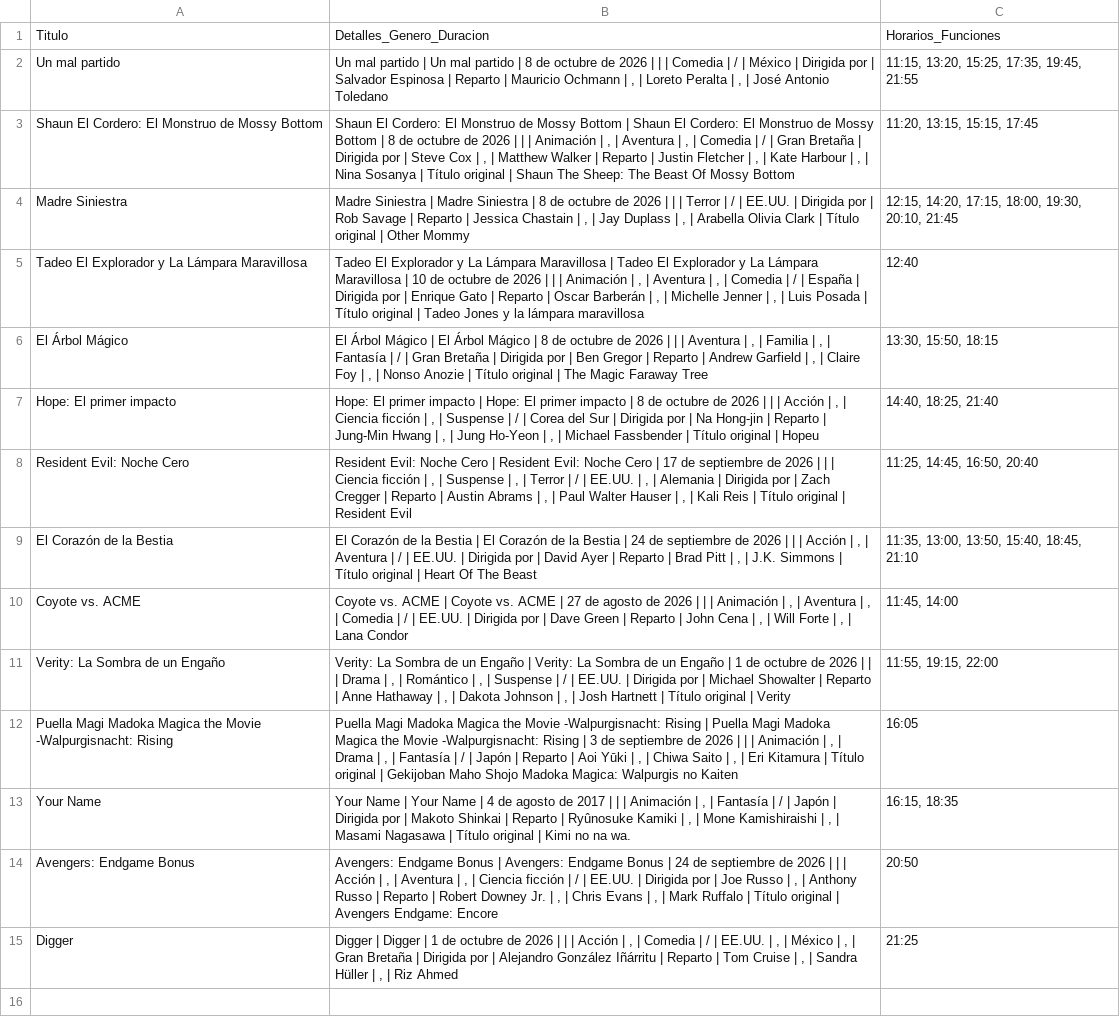
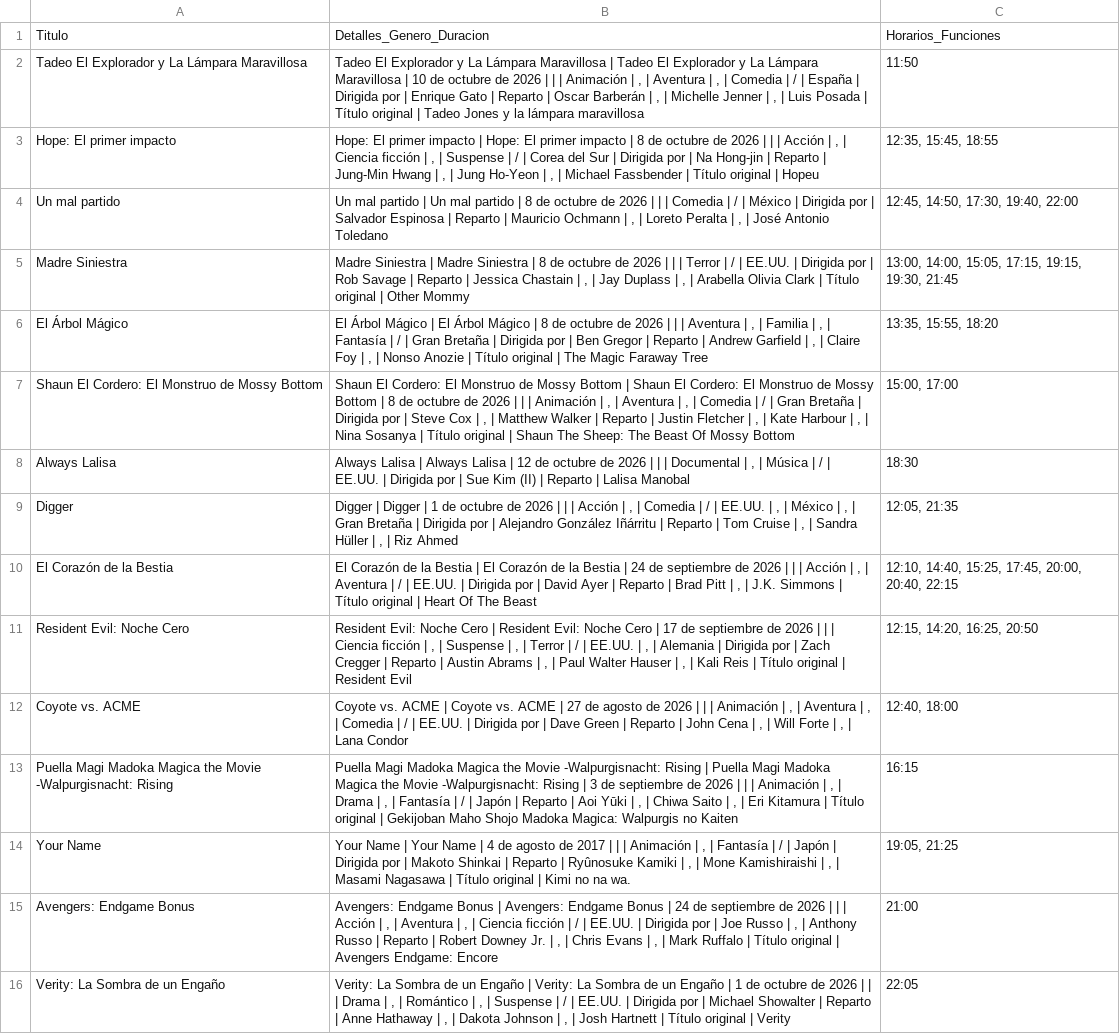
Before and after one commit to albiteralejandro85-alt/sensacine-scraper, a CSV file: cartelera_sensacine.csv, drawn as a sheet; removed rows and columns are numbered as before the commit, all else as after; the diff names each change by its address in the sheet, - before the commit and + after, or states it on an @@ line.

```diff
--- a/cartelera_sensacine.csv
+++ b/cartelera_sensacine.csv
+row 2: Tadeo El Explorador y La Lámpara Maravillosa | Tadeo El Explorador y La Lámpara Maravillosa | Tadeo El Explorador y La Lámpara Maravillosa | 10 de octubre de 2026 | | | Animación | , | Aventura | , | Comedia | / | España | Dirigida por | Enrique Gato | Reparto | Oscar Barberán | , | Michelle Jenner | , | Luis Posada | Título original | Tadeo Jones y la lámpara maravillosa | 11:50
+row 3: Hope: El primer impacto | Hope: El primer impacto | Hope: El primer impacto | 8 de octubre de 2026 | | | Acción | , | Ciencia ficción | , | Suspense | / | Corea del Sur | Dirigida por | Na Hong-jin | Reparto | Jung-Min Hwang | , | Jung Ho-Yeon | , | Michael Fassbender | Título original | Hopeu | 12:35, 15:45, 18:55
-C4: 11:15, 13:20, 15:25, 17:35, 19:45, 21:55
+C4: 12:45, 14:50, 17:30, 19:40, 22:00
-row 3: Shaun El Cordero: El Monstruo de Mossy Bottom | Shaun El Cordero: El Monstruo de Mossy Bottom | Shaun El Cordero: El Monstruo de Mossy Bottom | 8 de octubre de 2026 | | | Animación | , | Aventura | , | Comedia | / | Gran Bretaña | Dirigida por | Steve Cox | , | Matthew Walker | Reparto | Justin Fletcher | , | Kate Harbour | , | Nina Sosanya | Título original | Shaun The Sheep: The Beast Of Mossy Bottom | 11:20, 13:15, 15:15, 17:45
-C5: 12:15, 14:20, 17:15, 18:00, 19:30, 20:10, 21:45
+C5: 13:00, 14:00, 15:05, 17:15, 19:15, 19:30, 21:45
-row 5: Tadeo El Explorador y La Lámpara Maravillosa | Tadeo El Explorador y La Lámpara Maravillosa | Tadeo El Explorador y La Lámpara Maravillosa | 10 de octubre de 2026 | | | Animación | , | Aventura | , | Comedia | / | España | Dirigida por | Enrique Gato | Reparto | Oscar Barberán | , | Michelle Jenner | , | Luis Posada | Título original | Tadeo Jones y la lámpara maravillosa | 12:40
-C6: 13:30, 15:50, 18:15
+C6: 13:35, 15:55, 18:20
-row 7: Hope: El primer impacto | Hope: El primer impacto | Hope: El primer impacto | 8 de octubre de 2026 | | | Acción | , | Ciencia ficción | , | Suspense | / | Corea del Sur | Dirigida por | Na Hong-jin | Reparto | Jung-Min Hwang | , | Jung Ho-Yeon | , | Michael Fassbender | Título original | Hopeu | 14:40, 18:25, 21:40
+row 7: Shaun El Cordero: El Monstruo de Mossy Bottom | Shaun El Cordero: El Monstruo de Mossy Bottom | Shaun El Cordero: El Monstruo de Mossy Bottom | 8 de octubre de 2026 | | | Animación | , | Aventura | , | Comedia | / | Gran Bretaña | Dirigida por | Steve Cox | , | Matthew Walker | Reparto | Justin Fletcher | , | Kate Harbour | , | Nina Sosanya | Título original | Shaun The Sheep: The Beast Of Mossy Bottom | 15:00, 17:00
+row 8: Always Lalisa | Always Lalisa | Always Lalisa | 12 de octubre de 2026 | | | Documental | , | Música | / | EE.UU. | Dirigida por | Sue Kim (II) | Reparto | Lalisa Manobal | 18:30
+row 9: Digger | Digger | Digger | 1 de octubre de 2026 | | | Acción | , | Comedia | / | EE.UU. | , | México | , | Gran Bretaña | Dirigida por | Alejandro González Iñárritu | Reparto | Tom Cruise | , | Sandra Hüller | , | Riz Ahmed | 12:05, 21:35
+row 10: El Corazón de la Bestia | El Corazón de la Bestia | El Corazón de la Bestia | 24 de septiembre de 2026 | | | Acción | , | Aventura | / | EE.UU. | Dirigida por | David Ayer | Reparto | Brad Pitt | , | J.K. Simmons | Título original | Heart Of The Beast | 12:10, 14:40, 15:25, 17:45, 20:00, 20:40, 22:15
-C11: 11:25, 14:45, 16:50, 20:40
+C11: 12:15, 14:20, 16:25, 20:50
-row 9: El Corazón de la Bestia | El Corazón de la Bestia | El Corazón de la Bestia | 24 de septiembre de 2026 | | | Acción | , | Aventura | / | EE.UU. | Dirigida por | David Ayer | Reparto | Brad Pitt | , | J.K. Simmons | Título original | Heart Of The Beast | 11:35, 13:00, 13:50, 15:40, 18:45, 21:10
-C12: 11:45, 14:00
+C12: 12:40, 18:00
-row 11: Verity: La Sombra de un Engaño | Verity: La Sombra de un Engaño | Verity: La Sombra de un Engaño | 1 de octubre de 2026 | | | Drama | , | Romántico | , | Suspense | / | EE.UU. | Dirigida por | Michael Showalter | Reparto | Anne Hathaway | , | Dakota Johnson | , | Josh Hartnett | Título original | Verity | 11:55, 19:15, 22:00
-C13: 16:05
+C13: 16:15
-C14: 16:15, 18:35
+C14: 19:05, 21:25
-C15: 20:50
+C15: 21:00
-row 15: Digger | Digger | Digger | 1 de octubre de 2026 | | | Acción | , | Comedia | / | EE.UU. | , | México | , | Gran Bretaña | Dirigida por | Alejandro González Iñárritu | Reparto | Tom Cruise | , | Sandra Hüller | , | Riz Ahmed | 21:25
+row 16: Verity: La Sombra de un Engaño | Verity: La Sombra de un Engaño | Verity: La Sombra de un Engaño | 1 de octubre de 2026 | | | Drama | , | Romántico | , | Suspense | / | EE.UU. | Dirigida por | Michael Showalter | Reparto | Anne Hathaway | , | Dakota Johnson | , | Josh Hartnett | Título original | Verity | 22:05
```
